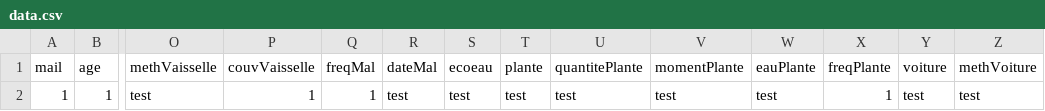
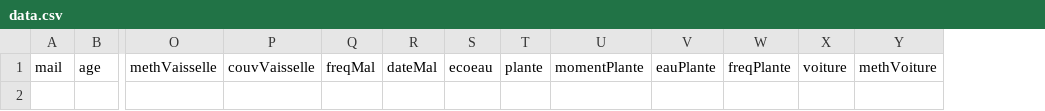
Before and after one commit to Hugo-Gomez/ec-eau, a CSV file: functions/data.csv, drawn as a sheet; only a part is shown, gaps mark what is left out; rows hold the shown columns only; the diff names each change by its address in the sheet, - before the commit and + after, or states it on an @@ line.

```diff
--- a/functions/data.csv
+++ b/functions/data.csv
-column U, row 1: quantitePlante
-row 2: 1 | 1 | test | 1 | 1 | test | test | test | test | test | test | 1 | test | test
```
Also changed, not shown: 2 other files.
